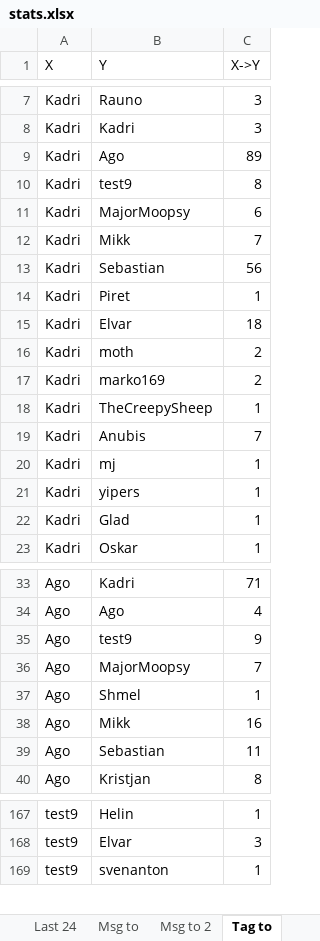
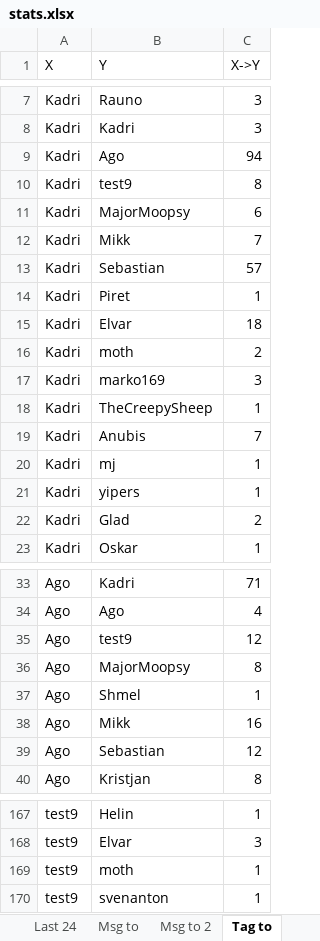
Before and after one commit to kallejre/discord-stats, an Excel workbook: stats.xlsx, sheet Tag to, drawn as a sheet; only a part is shown, gaps mark what is left out; values as stored, in another font and other column widths than the file's, no borders; the diff covers the shown part only; the diff names each change by its address in the sheet, - before the commit and + after, or states it on an @@ line.

```diff
--- a/stats.xlsx (sheet Tag to)
+++ b/stats.xlsx (sheet Tag to)
-C9 (X->Y): 89
+C9 (X->Y): 94
-C13 (X->Y): 56
+C13 (X->Y): 57
-C17 (X->Y): 2
+C17 (X->Y): 3
-C22 (X->Y): 1
+C22 (X->Y): 2
-C35 (X->Y): 9
+C35 (X->Y): 12
-C36 (X->Y): 7
+C36 (X->Y): 8
-C39 (X->Y): 11
+C39 (X->Y): 12
+row 169: test9 | moth | 1
```
Also changed, not shown: 2 added rows and 21 edited cells elsewhere in this sheet, sheet Last 24, sheet Msg to, sheet Msg to 2, sheet Kogused, sheet Pikkused, sheet Keskmised pikkused, 2 more sheets, other sheet tabs, 19 other files.
